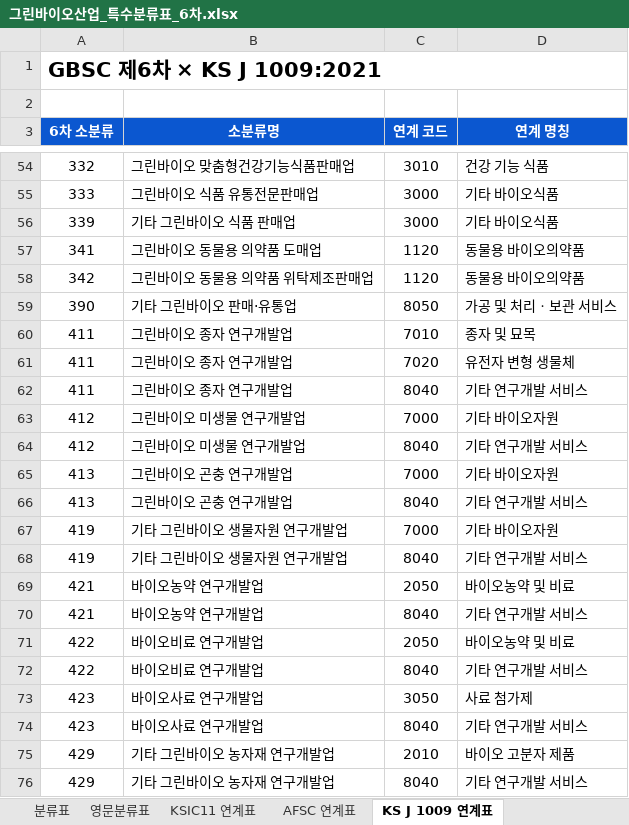
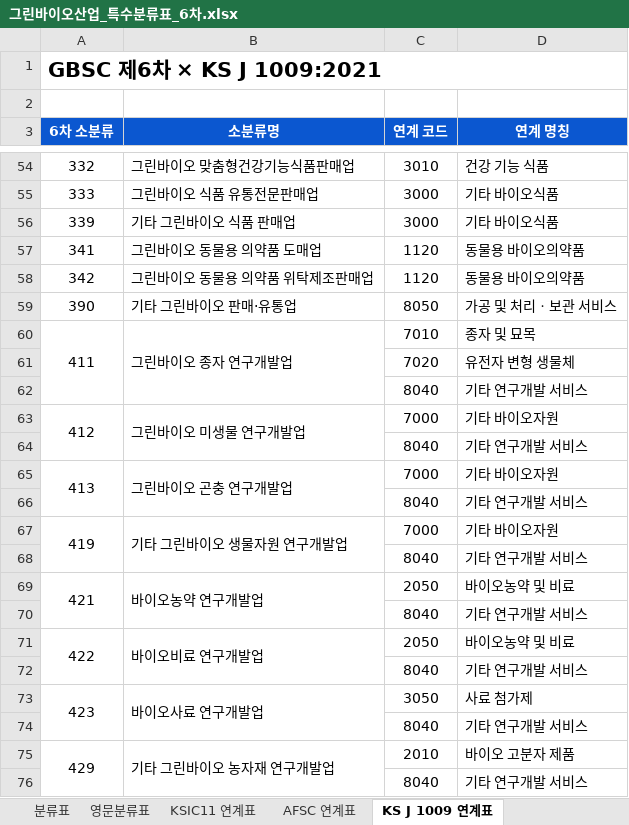
Before and after one commit to eins-going/classification_greenbio, an Excel workbook: xlsx/그린바이오산업_특수분류표_6차.xlsx, sheet KS J 1009 연계표, drawn as a sheet; only a part is shown, gaps mark what is left out; values as stored, in another font and other column widths than the file's, no borders; the diff covers the shown part only; the diff names each change by its address in the sheet, - before the commit and + after, or states it on an @@ line.

Commit message:
Merge class cells across crosswalk sheet links

```diff
--- a/xlsx/그린바이오산업_특수분류표_6차.xlsx (sheet KS J 1009 연계표)
+++ b/xlsx/그린바이오산업_특수분류표_6차.xlsx (sheet KS J 1009 연계표)
+A60:A62 merged
+B60:B62 merged
-A61:A62 (6차 소분류): 411
+A61:A62 (6차 소분류): (empty)
-B61:B62 (소분류명): 그린바이오 종자 연구개발업
+B61:B62 (소분류명): (empty)
+A63:A64 merged
+B63:B64 merged
-A64 (6차 소분류): 412
+A64 (6차 소분류): (empty)
-B64 (소분류명): 그린바이오 미생물 연구개발업
+B64 (소분류명): (empty)
+A65:A66 merged
+B65:B66 merged
-A66 (6차 소분류): 413
+A66 (6차 소분류): (empty)
-B66 (소분류명): 그린바이오 곤충 연구개발업
+B66 (소분류명): (empty)
+A67:A68 merged
+B67:B68 merged
-A68 (6차 소분류): 419
+A68 (6차 소분류): (empty)
-B68 (소분류명): 기타 그린바이오 생물자원 연구개발업
+B68 (소분류명): (empty)
+A69:A70 merged
+B69:B70 merged
-A70 (6차 소분류): 421
+A70 (6차 소분류): (empty)
-B70 (소분류명): 바이오농약 연구개발업
+B70 (소분류명): (empty)
+A71:A72 merged
+B71:B72 merged
-A72 (6차 소분류): 422
+A72 (6차 소분류): (empty)
-B72 (소분류명): 바이오비료 연구개발업
+B72 (소분류명): (empty)
+A73:A74 merged
+B73:B74 merged
-A74 (6차 소분류): 423
+A74 (6차 소분류): (empty)
-B74 (소분류명): 바이오사료 연구개발업
+B74 (소분류명): (empty)
+A75:A76 merged
+B75:B76 merged
-A76 (6차 소분류): 429
+A76 (6차 소분류): (empty)
-B76 (소분류명): 기타 그린바이오 농자재 연구개발업
+B76 (소분류명): (empty)
```
Also changed, not shown: 86 edited cells and merged cells elsewhere in this sheet, sheet KSIC11 연계표, sheet AFSC 연계표, 2 other files.
